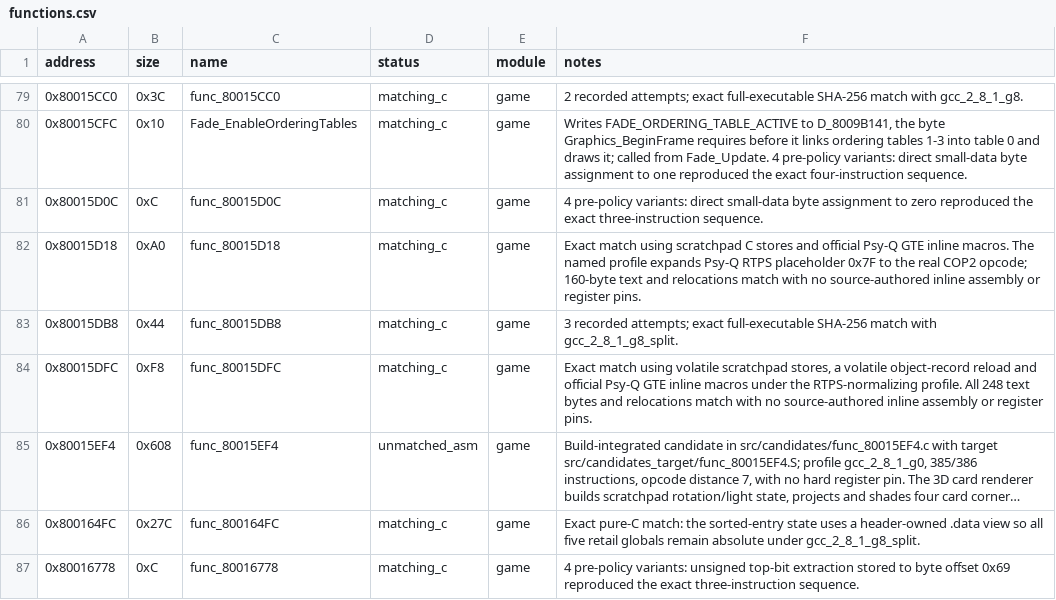
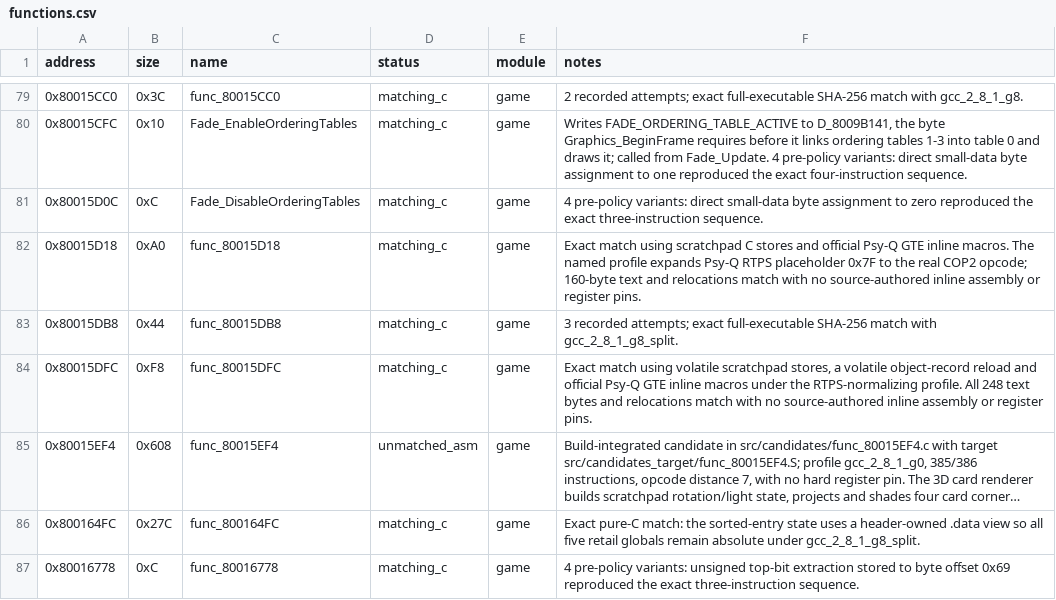
Before and after one commit to Unchiga/DecompRecomp, a CSV file: config/slus_01411/functions.csv, drawn as a sheet; only a part is shown, gaps mark what is left out; long unchanged cells end in ….

```diff
--- a/config/slus_01411/functions.csv
+++ b/config/slus_01411/functions.csv
@@ -80,3 +80,3 @@ address,size,name,status,module,notes
 0x80015CFC,0x10,Fade_EnableOrderingTables,matching_c,game,"Writes FADE_ORDERING_TABLE_ACTIVE to D_8009B141, the byte Graphics_BeginFrame requires before it links ordering tables 1-3 into table 0 and draws it; called from Fade_Update. 4 pre-policy variants: direct small-data byte assignment to one reproduced the exact four-instruction sequence."
-0x80015D0C,0xC,func_80015D0C,matching_c,game,4 pre-policy variants: direct small-data byte assignment to zero reproduced the exact three-instruction sequence.
+0x80015D0C,0xC,Fade_DisableOrderingTables,matching_c,game,4 pre-policy variants: direct small-data byte assignment to zero reproduced the exact three-instruction sequence.
 0x80015D18,0xA0,func_80015D18,matching_c,game,Exact match using scratchpad C stores and official Psy-Q GTE inline macros. The named profile expands Psy-Q RTPS placeholder 0x7F to the real COP2 opcode; 160-byte text and relocations match with no source-authored inline assembly or register pins.
```
Also changed, not shown: notes/semantic-symbol-map.csv, 9 other files.
